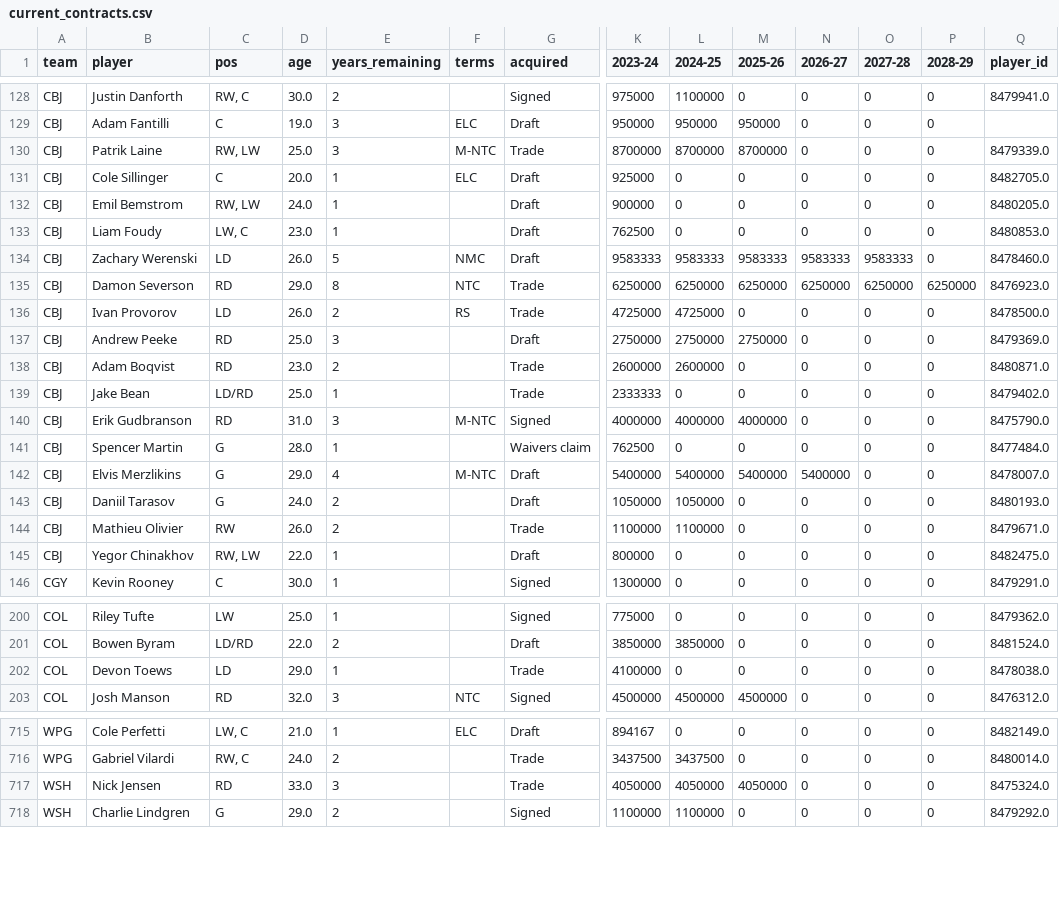
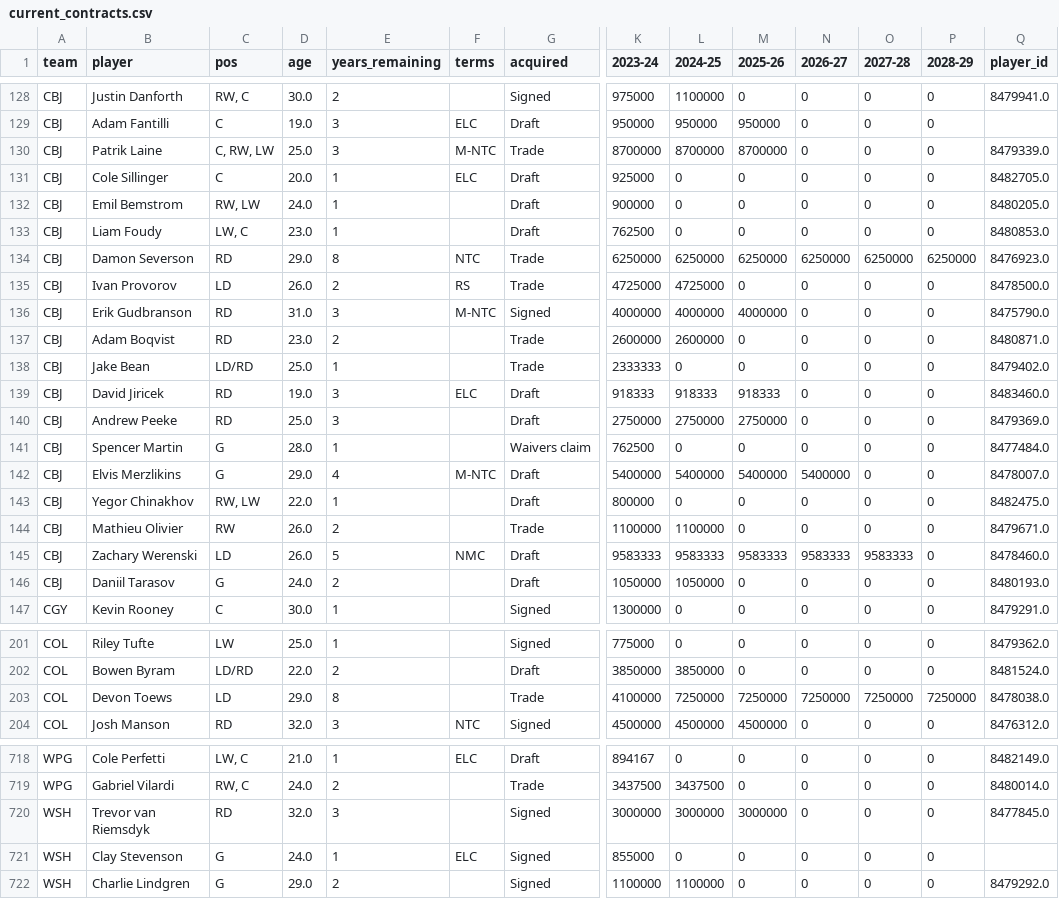
Before and after one commit to cassario/matchupData, a CSV file: current_contracts.csv, drawn as a sheet; only a part is shown, gaps mark what is left out; removed rows and columns are numbered as before the commit, all else as after; rows hold the shown columns only; the diff covers the shown part only; the diff names each change by its address in the sheet, - before the commit and + after, or states it on an @@ line.

```diff
--- a/current_contracts.csv
+++ b/current_contracts.csv
-C130 (pos): RW, LW
+C130 (pos): C, RW, LW
-row 134: CBJ | Zachary Werenski | LD | 26.0 | 5 | NMC | Draft | 9583333 | 9583333 | 9583333 | 9583333 | 9583333 | 0 | 8478460.0
@@ row 140 moved to row 136: CBJ @@
+row 139: CBJ | David Jiricek | RD | 19.0 | 3 | ELC | Draft | 918333 | 918333 | 918333 | 0 | 0 | 0 | 8483460.0
@@ row 137 moved to row 140: CBJ @@
@@ row 145 moved to row 143: CBJ @@
+row 145: CBJ | Zachary Werenski | LD | 26.0 | 5 | NMC | Draft | 9583333 | 9583333 | 9583333 | 9583333 | 9583333 | 0 | 8478460.0
-E203 (years_remaining): 1
+E203 (years_remaining): 8
-L203 (2024-25): 0
+L203 (2024-25): 7250000
-M203 (2025-26): 0
+M203 (2025-26): 7250000
-N203 (2026-27): 0
+N203 (2026-27): 7250000
-O203 (2027-28): 0
+O203 (2027-28): 7250000
-P203 (2028-29): 0
+P203 (2028-29): 7250000
@@ row 717 moved to row 728: WSH @@
@@ row 724 moved to row 720: WSH @@
+row 721: WSH | Clay Stevenson | G | 24.0 | 1 | ELC | Signed | 855000 | 0 | 0 | 0 | 0 | 0
```
Also changed, not shown: 3 added rows, 2 removed rows, 8 moved rows and 6 edited cells elsewhere in this file, fwds.csv, inactive.csv, 10 other files.
